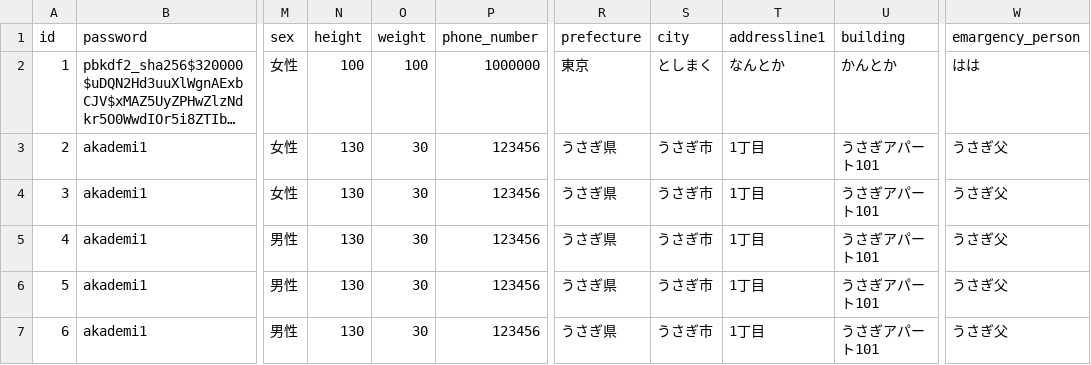
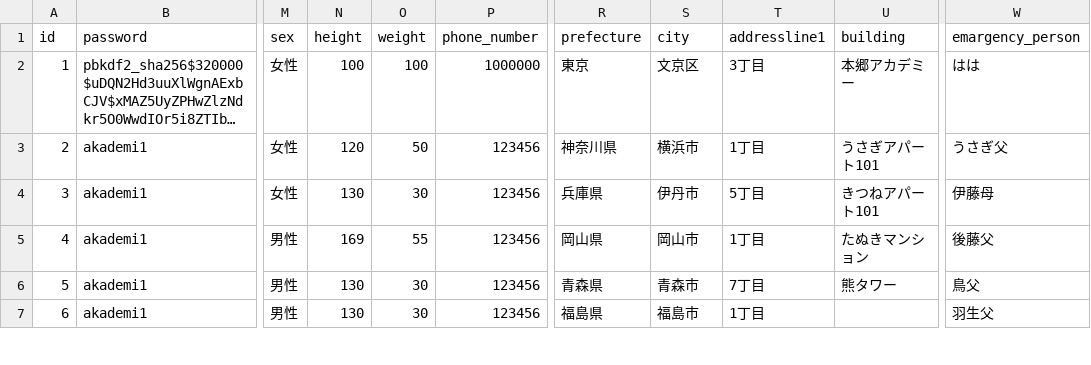
Before and after one commit to 999yo/Health_Web_App, a CSV file: User.csv, drawn as a sheet; only a part is shown, gaps mark what is left out; long unchanged cells end in …; the diff covers the shown part only; the diff names each change by its address in the sheet, - before the commit and + after, or states it on an @@ line.

```diff
--- a/User.csv
+++ b/User.csv
-S2 (city): としまく
+S2 (city): 文京区
-T2 (addressline1): なんとか
+T2 (addressline1): 3丁目
-U2 (building): かんとか
+U2 (building): 本郷アカデミー
-N3 (height): 130
+N3 (height): 120
-O3 (weight): 30
+O3 (weight): 50
-R3 (prefecture): うさぎ県
+R3 (prefecture): 神奈川県
-S3 (city): うさぎ市
+S3 (city): 横浜市
-R4 (prefecture): うさぎ県
+R4 (prefecture): 兵庫県
-S4 (city): うさぎ市
+S4 (city): 伊丹市
-T4 (addressline1): 1丁目
+T4 (addressline1): 5丁目
-U4 (building): うさぎアパート101
+U4 (building): きつねアパート101
-W4 (emargency_person): うさぎ父
+W4 (emargency_person): 伊藤母
-N5 (height): 130
+N5 (height): 169
-O5 (weight): 30
+O5 (weight): 55
-R5 (prefecture): うさぎ県
+R5 (prefecture): 岡山県
-S5 (city): うさぎ市
+S5 (city): 岡山市
-U5 (building): うさぎアパート101
+U5 (building): たぬきマンション
-W5 (emargency_person): うさぎ父
+W5 (emargency_person): 後藤父
-R6 (prefecture): うさぎ県
+R6 (prefecture): 青森県
-S6 (city): うさぎ市
+S6 (city): 青森市
-T6 (addressline1): 1丁目
+T6 (addressline1): 7丁目
-U6 (building): うさぎアパート101
+U6 (building): 熊タワー
-W6 (emargency_person): うさぎ父
+W6 (emargency_person): 鳥父
-R7 (prefecture): うさぎ県
+R7 (prefecture): 福島県
-S7 (city): うさぎ市
+S7 (city): 福島市
-U7 (building): うさぎアパート101
+U7 (building): (empty)
-W7 (emargency_person): うさぎ父
+W7 (emargency_person): 羽生父
```
Also changed, not shown: 31 edited cells elsewhere in this file, 16 other files.
